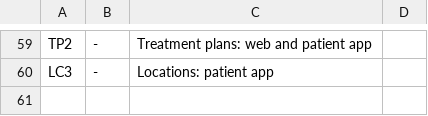
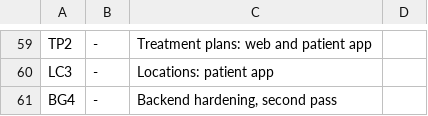
Before and after one commit to Shmeeshmee/salus-ba, a TSV file: docs/clinic-cms/RUN.tsv, drawn as a sheet; only a part is shown, gaps mark what is left out.

```diff
--- a/docs/clinic-cms/RUN.tsv
+++ b/docs/clinic-cms/RUN.tsv
@@ -60 +60,2 @@ TP2	-	Treatment plans: web and patient app
 LC3	-	Locations: patient app
+BG4	-	Backend hardening, second pass
```
Also changed, not shown: 43 other files.
